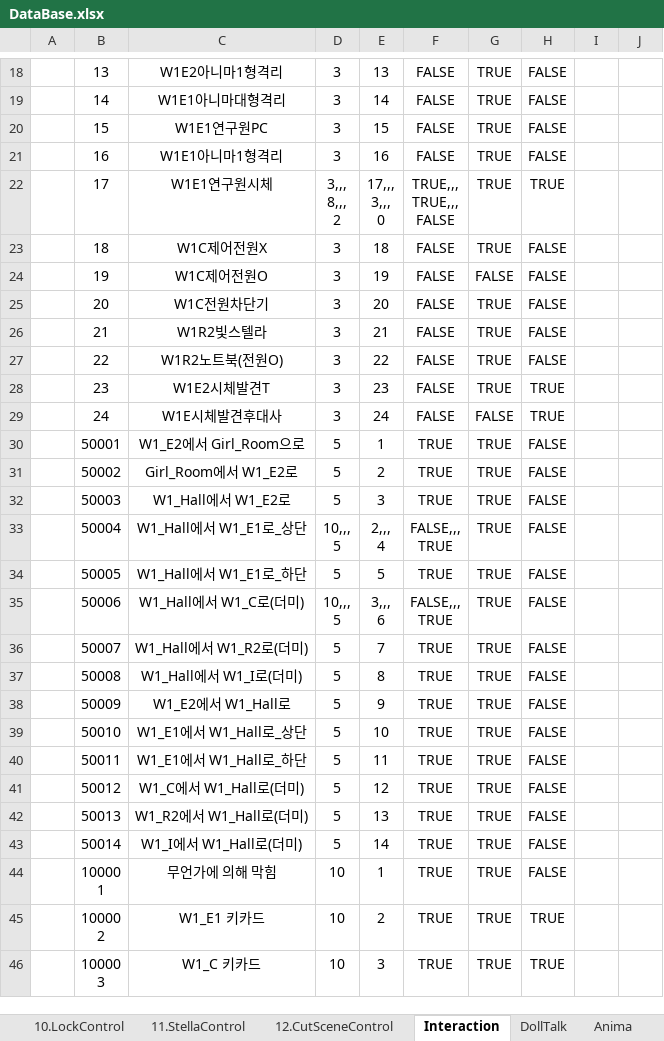
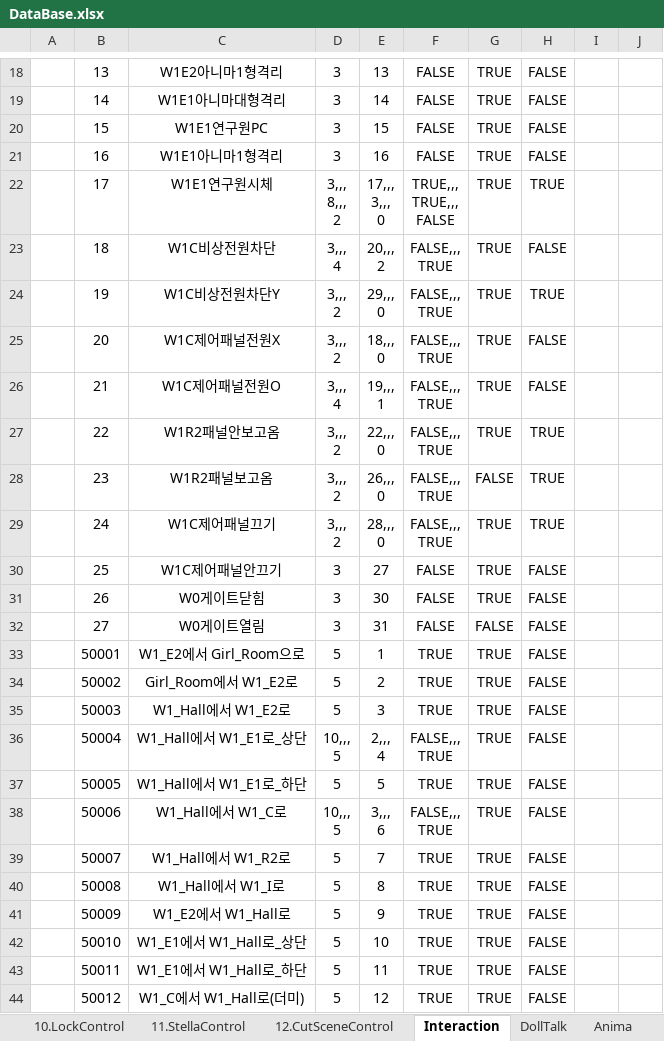
Before and after one commit to adlet0331/Marionette, an Excel workbook: bin/Assets/Resources/IngameData/DataBase.xlsx, sheet Interaction, drawn as a sheet; only a part is shown, gaps mark what is left out; the shorter side is filled out with more unchanged rows; values as stored, in another font and other column widths than the file's, no borders; addresses are those after the commit; ↵ is a line break in a cell; the diff covers the shown part only; the diff names each change by its address in the sheet, - before the commit and + after, or states it on an @@ line.

Commit message:
DB 업데이트 - W0 넘어가기까지 이동 플로우
ㅁㄴㅇㄹ

```diff
--- a/bin/Assets/Resources/IngameData/DataBase.xlsx (sheet Interaction)
+++ b/bin/Assets/Resources/IngameData/DataBase.xlsx (sheet Interaction)
-C23: W1C제어전원X
+C23: W1C비상전원차단
-D23: 3
+D23: 3,,, ↵ 4
-E23: 18
+E23: 20,,, ↵ 2
-F23:F29: FALSE
+F23:F29: FALSE,,, ↵ TRUE
-C24: W1C제어전원O
+C24: W1C비상전원차단Y
-D24:D25: 3
+D24:D25: 3,,, ↵ 2
-E24: 19
+E24: 29,,, ↵ 0
-G24: FALSE
+G24: TRUE
-H24: FALSE
+H24: TRUE
-C25: W1C전원차단기
+C25: W1C제어패널전원X
-E25: 20
+E25: 18,,, ↵ 0
-C26: W1R2빛스텔라
+C26: W1C제어패널전원O
-D26: 3
+D26: 3,,, ↵ 4
-E26: 21
+E26: 19,,, ↵ 1
-C27: W1R2노트북(전원O)
+C27: W1R2패널안보고옴
-D27:D29: 3
+D27:D29: 3,,, ↵ 2
-E27: 22
+E27: 22,,, ↵ 0
-H27: FALSE
+H27: TRUE
-C28: W1E2시체발견T
+C28: W1R2패널보고옴
-E28: 23
+E28: 26,,, ↵ 0
-G28: TRUE
+G28: FALSE
-C29: W1E시체발견후대사
+C29: W1C제어패널끄기
-E29: 24
+E29: 28,,, ↵ 0
-G29: FALSE
+G29: TRUE
+row 30:  | 25 | W1C제어패널안끄기 | 3 | 27 | FALSE | TRUE | FALSE
+row 31:  | 26 | W0게이트닫힘 | 3 | 30 | FALSE | TRUE | FALSE
+row 32:  | 27 | W0게이트열림 | 3 | 31 | FALSE | FALSE | FALSE
-C38: W1_Hall에서 W1_C로(더미)
+C38: W1_Hall에서 W1_C로
-C39: W1_Hall에서 W1_R2로(더미)
+C39: W1_Hall에서 W1_R2로
-C40: W1_Hall에서 W1_I로(더미)
+C40: W1_Hall에서 W1_I로
```
Also changed, not shown: 6 edited cells elsewhere in this sheet, sheet 3.Script, sheet 4.Choose, sheet Stella.
